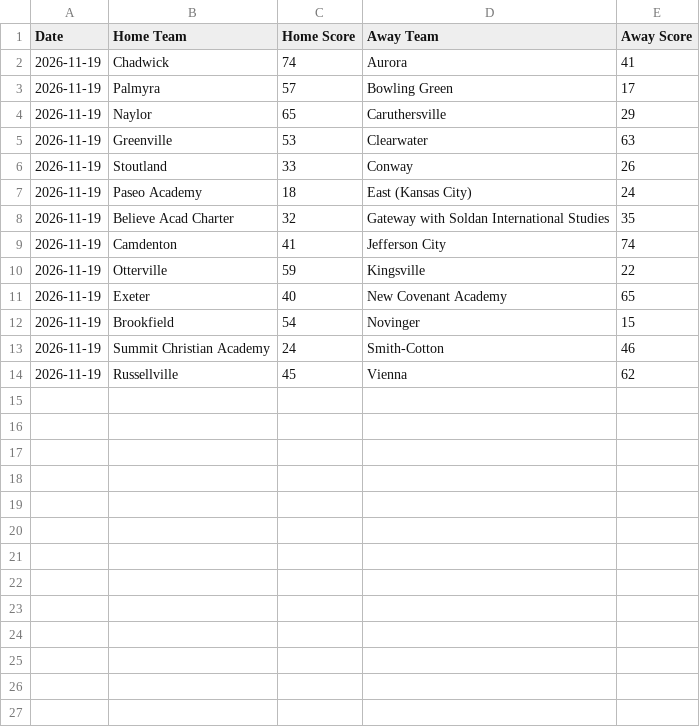
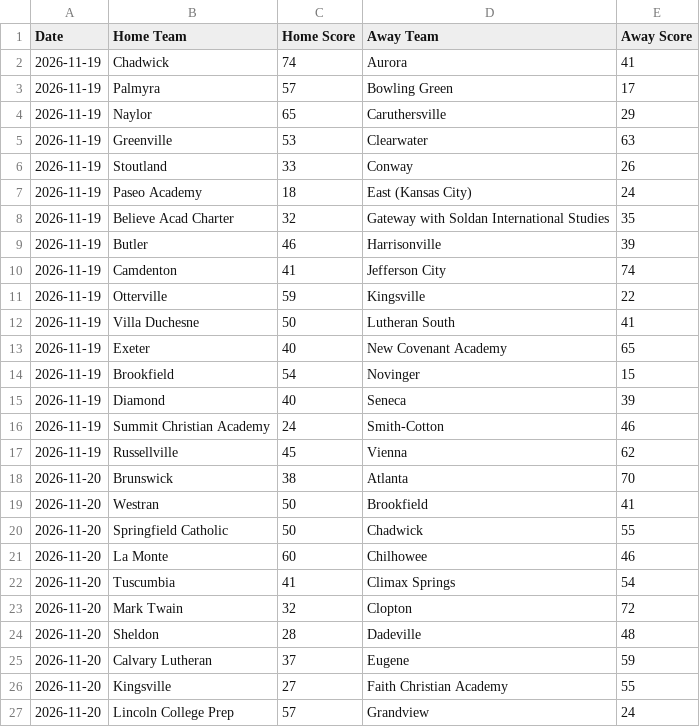
Before and after one commit to AllMOSports/Girls_Basketball_Ratings_2026-2027, a CSV file: girls_basketball_scoreboard_2026.csv, drawn as a sheet; only a part is shown; the diff covers the shown part only; the diff names each change by its address in the sheet, - before the commit and + after, or states it on an @@ line.

```diff
--- a/girls_basketball_scoreboard_2026.csv
+++ b/girls_basketball_scoreboard_2026.csv
+row 9: 2026-11-19 | Butler | 46 | Harrisonville | 39
+row 12: 2026-11-19 | Villa Duchesne | 50 | Lutheran South | 41
+row 15: 2026-11-19 | Diamond | 40 | Seneca | 39
+row 18: 2026-11-20 | Brunswick | 38 | Atlanta | 70
+row 19: 2026-11-20 | Westran | 50 | Brookfield | 41
+row 20: 2026-11-20 | Springfield Catholic | 50 | Chadwick | 55
+row 21: 2026-11-20 | La Monte | 60 | Chilhowee | 46
+row 22: 2026-11-20 | Tuscumbia | 41 | Climax Springs | 54
+row 23: 2026-11-20 | Mark Twain | 32 | Clopton | 72
+row 24: 2026-11-20 | Sheldon | 28 | Dadeville | 48
+row 25: 2026-11-20 | Calvary Lutheran | 37 | Eugene | 59
+row 26: 2026-11-20 | Kingsville | 27 | Faith Christian Academy | 55
+row 27: 2026-11-20 | Lincoln College Prep | 57 | Grandview | 24
```
Also changed, not shown: 15 added rows elsewhere in this file, girls_basketball_games_2026.csv, girls_basketball_games_2026_all.csv, 7 other files.
